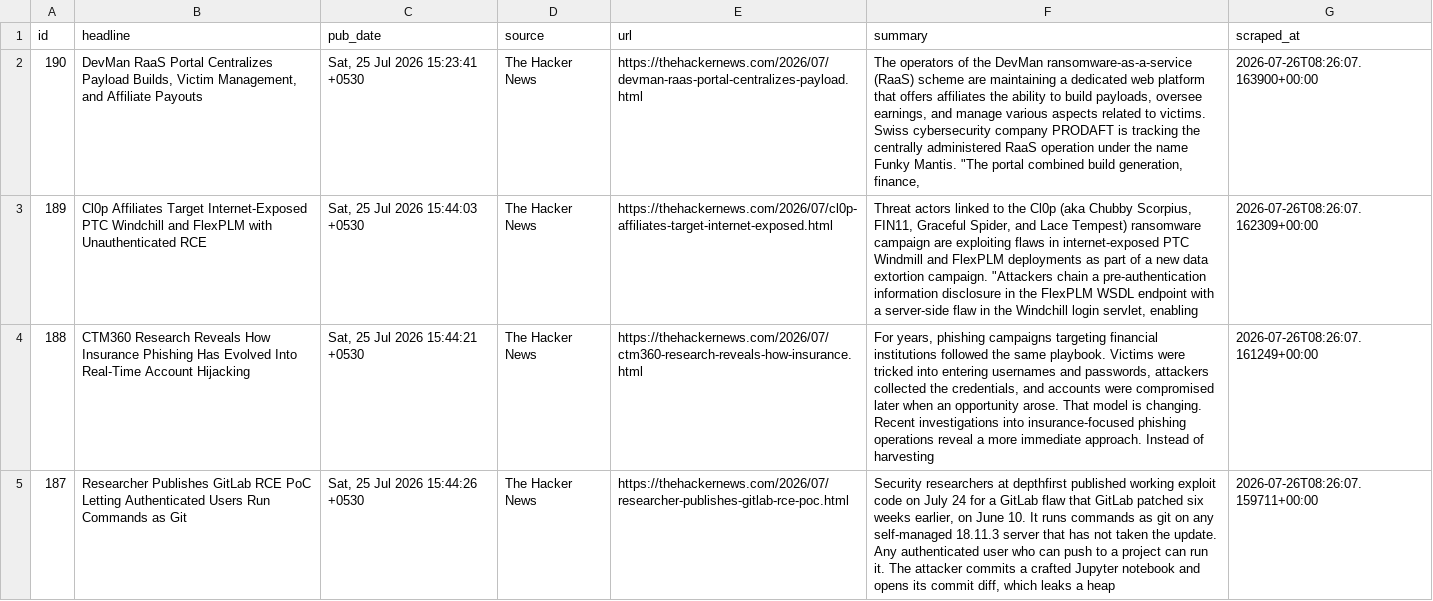
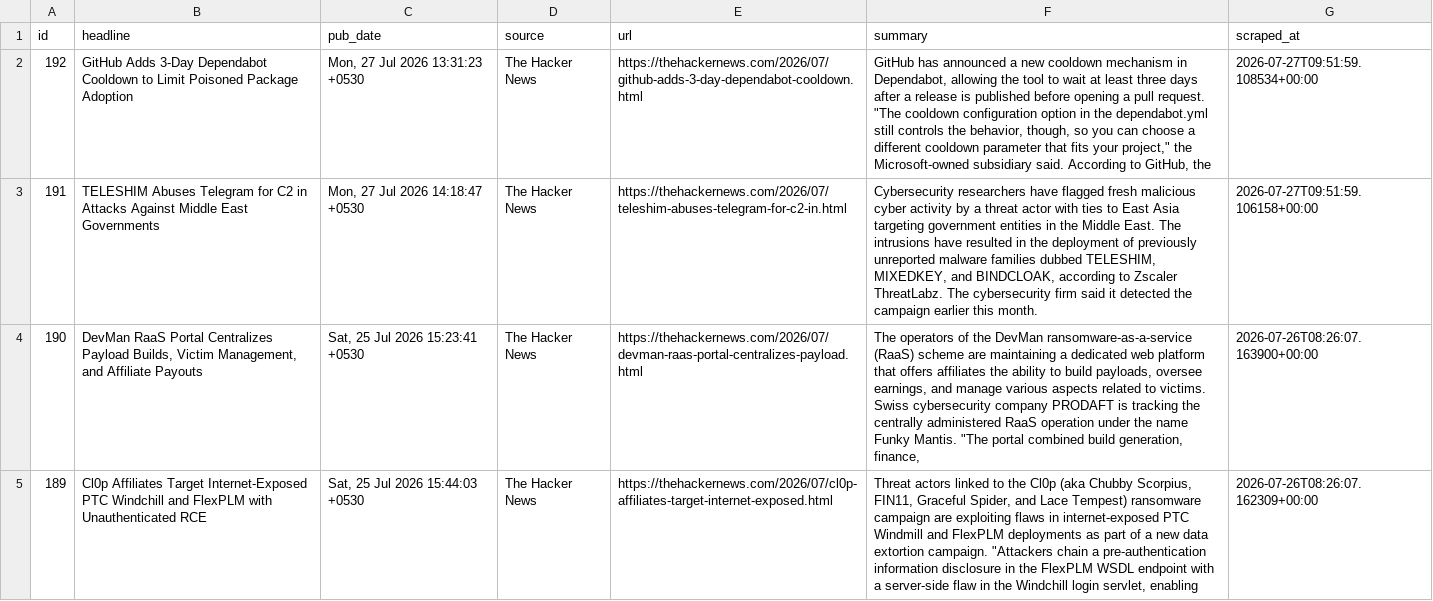
Before and after one commit to IdreesYousofzai/cyber-news-pipeline, a CSV file: data/articles.csv, drawn as a sheet; only a part is shown; the shorter side is filled out with more unchanged rows; the diff names each change by its address in the sheet, - before the commit and + after, or states it on an @@ line.

```diff
--- a/data/articles.csv
+++ b/data/articles.csv
+row 2: 192 | GitHub Adds 3-Day Dependabot Cooldown to Limit Poisoned Package Adoption | Mon, 27 Jul 2026 13:31:23 +0530 | The Hacker News | https://thehackernews.com/2026/07/github-adds-3-day-dependabot-cooldown.html | GitHub has announced a new cooldown mechanism in Dependabot, allowing the tool to wait at least three days after a release is published before opening a pull request. "The cooldown configuration option in the dependabot.yml still controls the behavior, though, so you can choose a different cooldown parameter that fits your project," the Microsoft-owned subsidiary said. According to GitHub, the | 2026-07-27T09:51:59.108534+00:00
+row 3: 191 | TELESHIM Abuses Telegram for C2 in Attacks Against Middle East Governments | Mon, 27 Jul 2026 14:18:47 +0530 | The Hacker News | https://thehackernews.com/2026/07/teleshim-abuses-telegram-for-c2-in.html | Cybersecurity researchers have flagged fresh malicious cyber activity by a threat actor with ties to East Asia targeting government entities in the Middle East. The intrusions have resulted in the deployment of previously unreported malware families dubbed TELESHIM, MIXEDKEY, and BINDCLOAK, according to Zscaler ThreatLabz. The cybersecurity firm said it detected the campaign earlier this month. | 2026-07-27T09:51:59.106158+00:00
```
Also changed, not shown: 1 other file.
